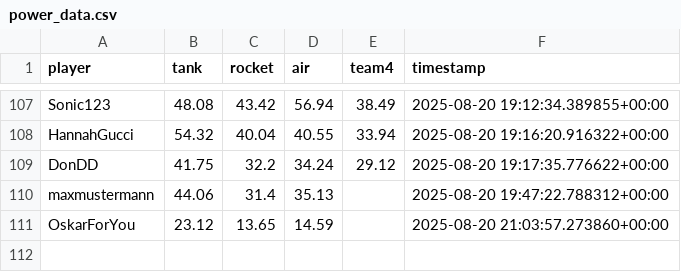
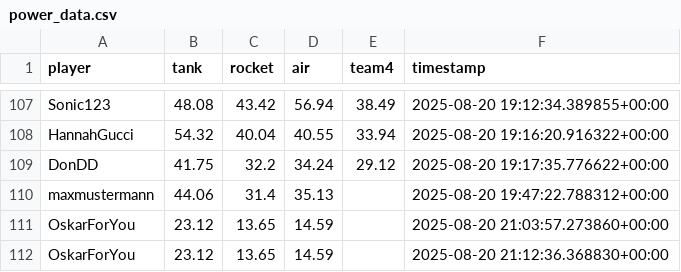
Before and after one commit to Stepanekmi/vs-data-store, a CSV file: data/power_data.csv, drawn as a sheet; only a part is shown, gaps mark what is left out.

Commit message:
powerenter: OskarForYou

```diff
--- a/data/power_data.csv
+++ b/data/power_data.csv
@@ -111 +111,2 @@ maxmustermann,44.06,31.4,35.13,,2025-08-20 19:47:22.788312+00:00
 OskarForYou,23.12,13.65,14.59,,2025-08-20 21:03:57.273860+00:00
+OskarForYou,23.12,13.65,14.59,,2025-08-20 21:12:36.368830+00:00
```
